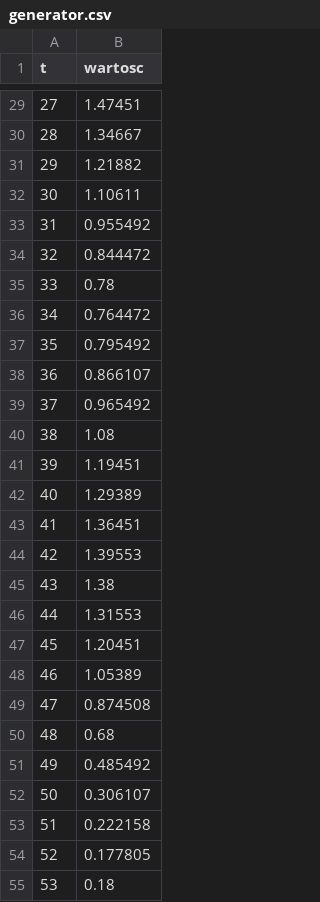
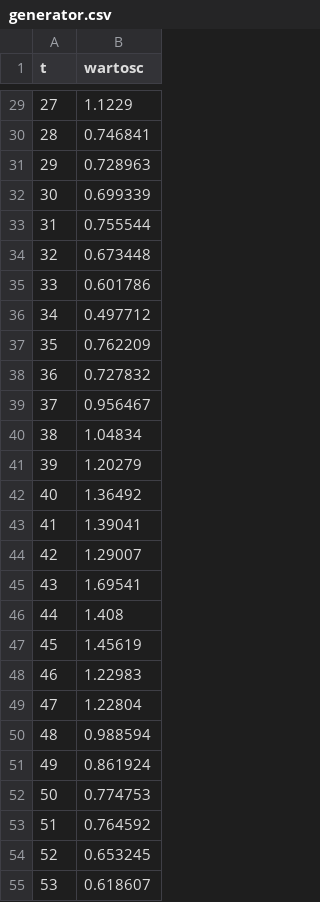
Before and after one commit to SewerynKasprzyk/PO, a CSV file: PO_04/Programowanie_Obiektowe_04/Programowanie_Obiektowe_04/generator_files/generator.csv, drawn as a sheet; only a part is shown, gaps mark what is left out; the diff covers the shown part only.

```diff
--- a/PO_04/Programowanie_Obiektowe_04/Programowanie_Obiektowe_04/generator_files/generator.csv
+++ b/PO_04/Programowanie_Obiektowe_04/Programowanie_Obiektowe_04/generator_files/generator.csv
@@ -29,27 +29,27 @@ t;wartosc
-27;1.47451
-28;1.34667
-29;1.21882
-30;1.10611
-31;0.955492
-32;0.844472
-33;0.78
-34;0.764472
-35;0.795492
-36;0.866107
-37;0.965492
-38;1.08
-39;1.19451
-40;1.29389
-41;1.36451
-42;1.39553
-43;1.38
-44;1.31553
-45;1.20451
-46;1.05389
-47;0.874508
-48;0.68
-49;0.485492
-50;0.306107
-51;0.222158
-52;0.177805
-53;0.18
+27;1.1229
+28;0.746841
+29;0.728963
+30;0.699339
+31;0.755544
+32;0.673448
+33;0.601786
+34;0.497712
+35;0.762209
+36;0.727832
+37;0.956467
+38;1.04834
+39;1.20279
+40;1.36492
+41;1.39041
+42;1.29007
+43;1.69541
+44;1.408
+45;1.45619
+46;1.22983
+47;1.22804
+48;0.988594
+49;0.861924
+50;0.774753
+51;0.764592
+52;0.653245
+53;0.618607
```
Also changed, not shown: 73 edited cells elsewhere in this file, PO_04/Programowanie_Obiektowe_04/Programowanie_Obiektowe_04/pelna_symulacja_files/pelna_symulacja.csv, 3 other files.
